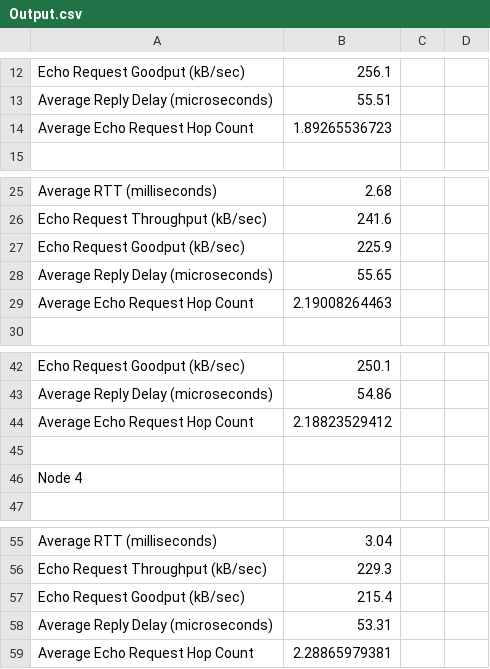
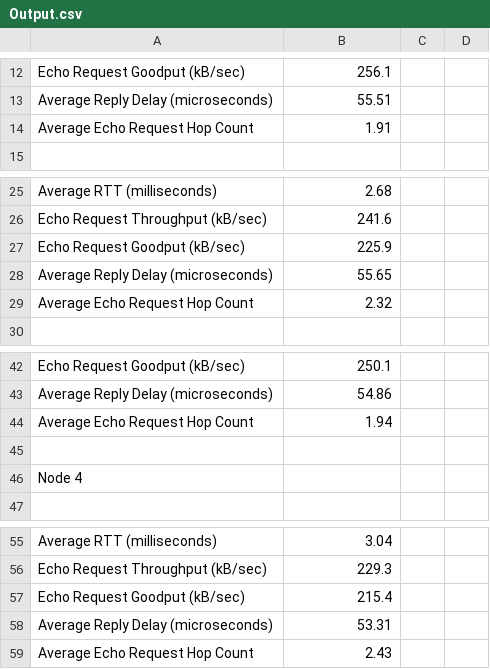
Before and after one commit to micahjmartin/TaskAutoProject2, a CSV file: data/Output.csv, drawn as a sheet; only a part is shown, gaps mark what is left out.

```diff
--- a/data/Output.csv
+++ b/data/Output.csv
@@ -13,3 +13,3 @@ Echo Request Goodput (kB/sec),256.1
 Average Reply Delay (microseconds),55.51
-Average Echo Request Hop Count,1.89265536723
+Average Echo Request Hop Count,1.91
 
@@ -28,3 +28,3 @@ Echo Request Goodput (kB/sec),225.9
 Average Reply Delay (microseconds),55.65
-Average Echo Request Hop Count,2.19008264463
+Average Echo Request Hop Count,2.32
 
@@ -43,3 +43,3 @@ Echo Request Goodput (kB/sec),250.1
 Average Reply Delay (microseconds),54.86
-Average Echo Request Hop Count,2.18823529412
+Average Echo Request Hop Count,1.94
 
@@ -58,2 +58,2 @@ Echo Request Goodput (kB/sec),215.4
 Average Reply Delay (microseconds),53.31
-Average Echo Request Hop Count,2.28865979381
+Average Echo Request Hop Count,2.43
```
Also changed, not shown: 1 other file.
